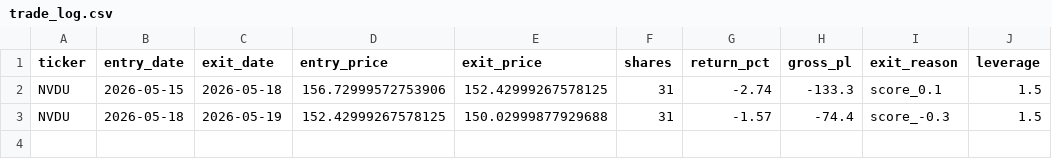
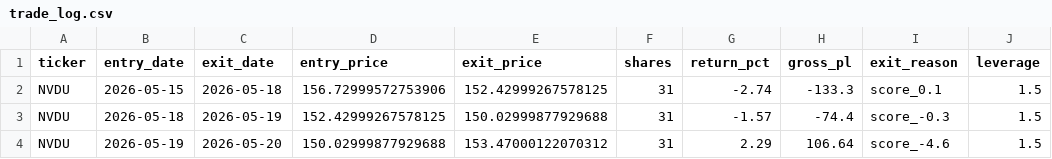
Before and after one commit to mrpink970/sector-research-system, a CSV file: data/ai/trade_log.csv, drawn as a sheet; the diff names each change by its address in the sheet, - before the commit and + after, or states it on an @@ line.

```diff
--- a/data/ai/trade_log.csv
+++ b/data/ai/trade_log.csv
+row 4: NVDU | 2026-05-19 | 2026-05-20 | 150.02999877929688 | 153.47000122070312 | 31 | 2.29 | 106.64 | score_-4.6 | 1.5
```
Also changed, not shown: 2 other files.
